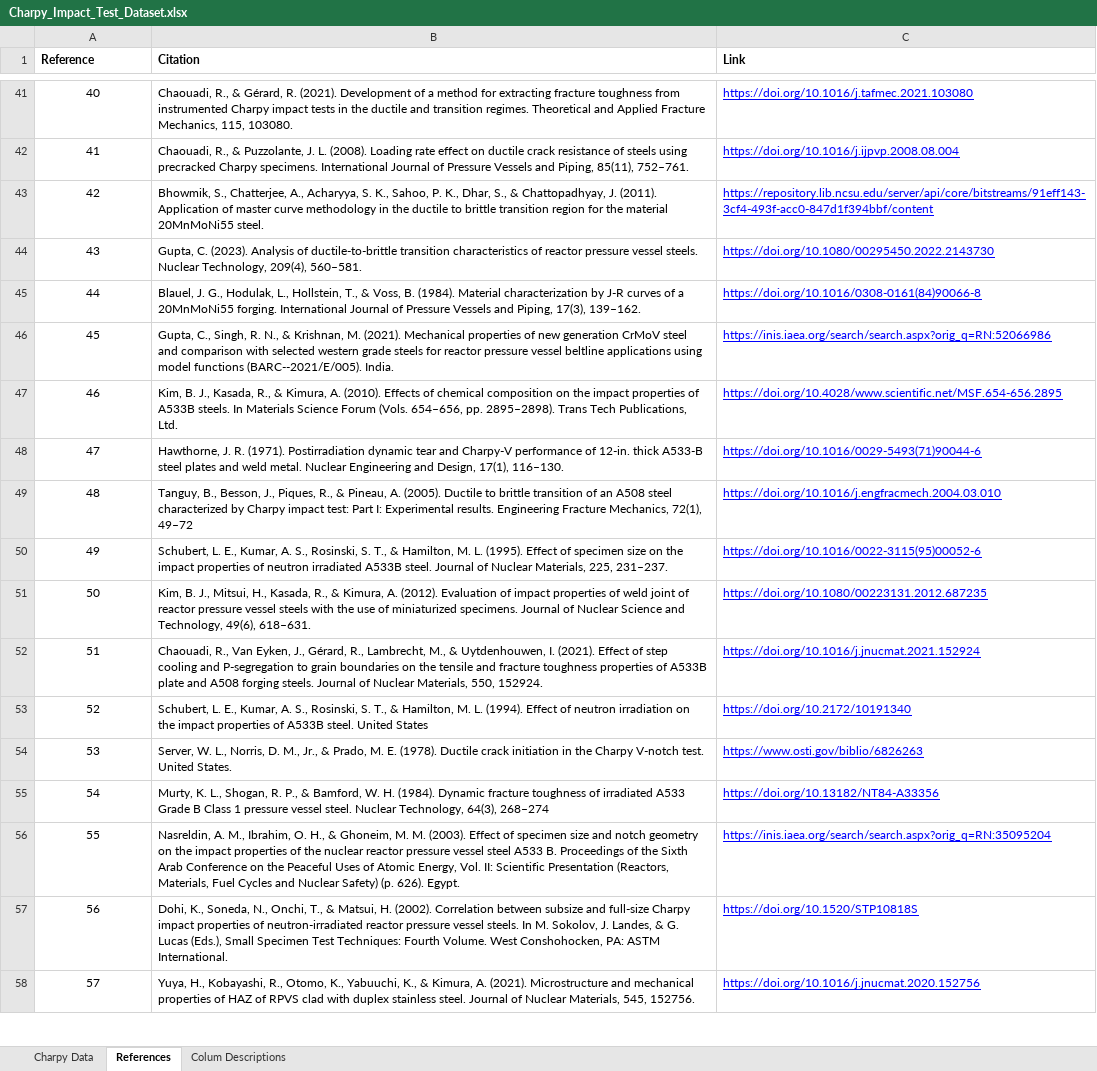
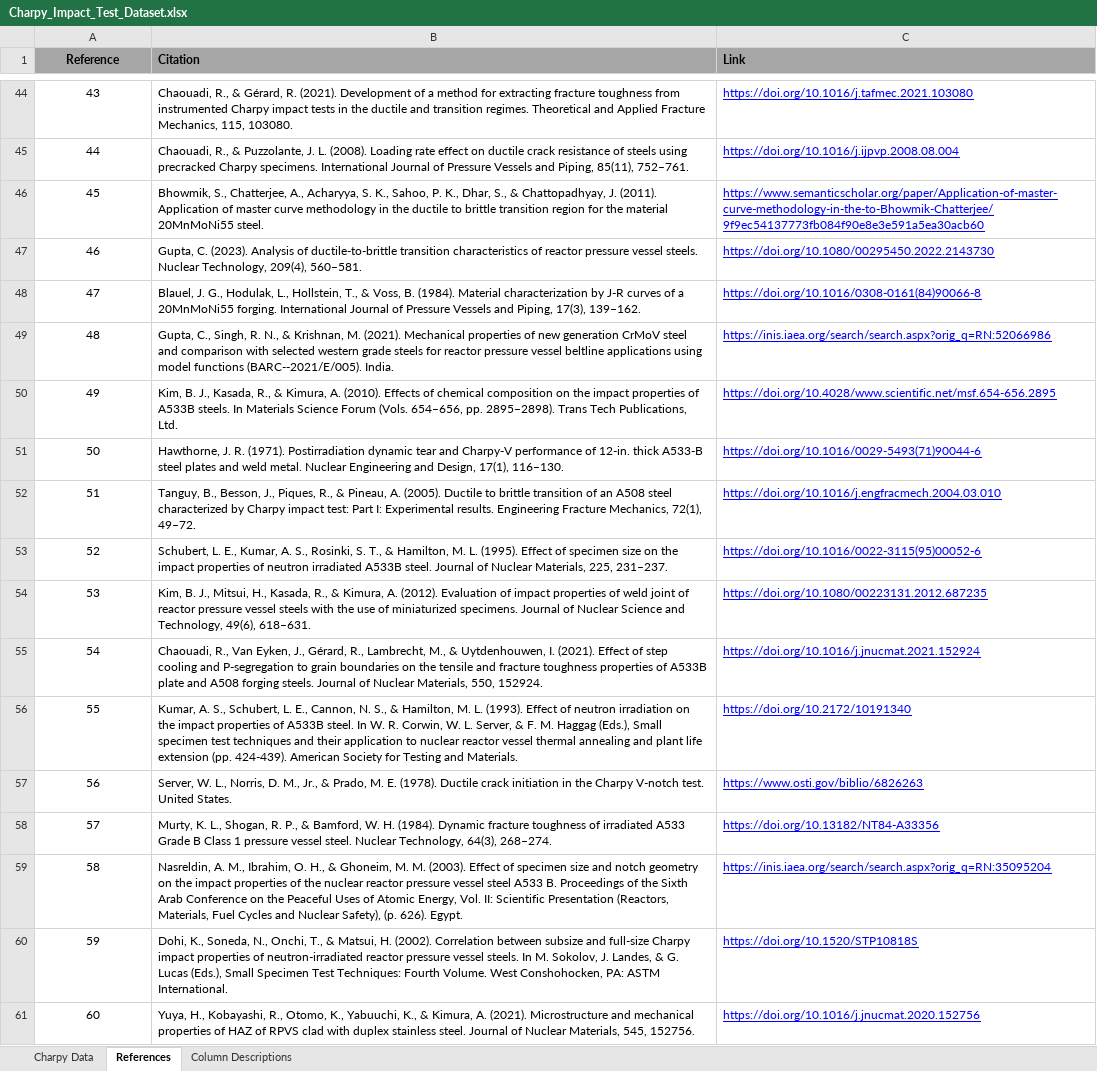
Before and after one commit to avakanski/Charpy-Impact-Test-Dataset, an Excel workbook: Charpy_Impact_Test_Dataset.xlsx, sheet References, drawn as a sheet; only a part is shown, gaps mark what is left out; values as stored, in another font and other column widths than the file's, no borders; addresses are those after the commit; the diff covers the shown part only; the diff names each change by its address in the sheet, - before the commit and + after, or states it on an @@ line.

```diff
--- a/Charpy_Impact_Test_Dataset.xlsx (sheet References)
+++ b/Charpy_Impact_Test_Dataset.xlsx (sheet References)
-sheet tab: Colum Descriptions
+sheet tab: Column Descriptions
-A1:C1 fill: none
+A1:C1 fill: #A6A6A6
-A1 alignment: left
+A1 alignment: center
@@ column A (Reference) renumbered between rows 18 and 102 @@
-C46 (Link): https://repository.lib.ncsu.edu/server/api/core/bitstreams/91eff143-3cf4-493f-acc0-847d1f394bbf/content
+C46 (Link): https://www.semanticscholar.org/paper/Application-of-master-curve-methodology-in-the-to-Bhowmik-Chatterjee/9f9ec54137773fb084f90e8e3e591a5ea30acb60
-C50 (Link): https://doi.org/10.4028/www.scientific.net/MSF.654-656.2895
+C50 (Link): https://doi.org/10.4028/www.scientific.net/msf.654-656.2895
-B52 (Citation): …Mechanics, 72(1), 49–72
+B52 (Citation): …Mechanics, 72(1), 49–72.
-B53 (Citation): …A. S., Rosinski, S. T.,…
+B53 (Citation): …A. S., Rosinki, S. T.,…
-B56 (Citation): Schubert, L. E., Kumar, A. S., Rosinski, S. T., & Hamilton, M. L. (1994). Effect of neutron irradiation on the impact properties of A533B steel. United States
+B56 (Citation): Kumar, A. S., Schubert, L. E., Cannon, N. S., & Hamilton, M. L. (1993). Effect of neutron irradiation on the impact properties of A533B steel. In W. R. Corwin, W. L. Server, & F. M. Haggag (Eds.), Small specimen test techniques and their application to nuclear reactor vessel thermal annealing and plant life extension (pp. 424-439). American Society for Testing and Materials.
-B58 (Citation): …Technology, 64(3), 268–274
+B58 (Citation): …Technology, 64(3), 268–274.
-B59 (Citation): …and Nuclear Safety) (p. 626).…
+B59 (Citation): …and Nuclear Safety), (p. 626).…
```
Also changed, not shown: 38 added rows, 2 moved rows and 20 edited cells elsewhere in this sheet, sheet Charpy Data, sheet Column Descriptions.
